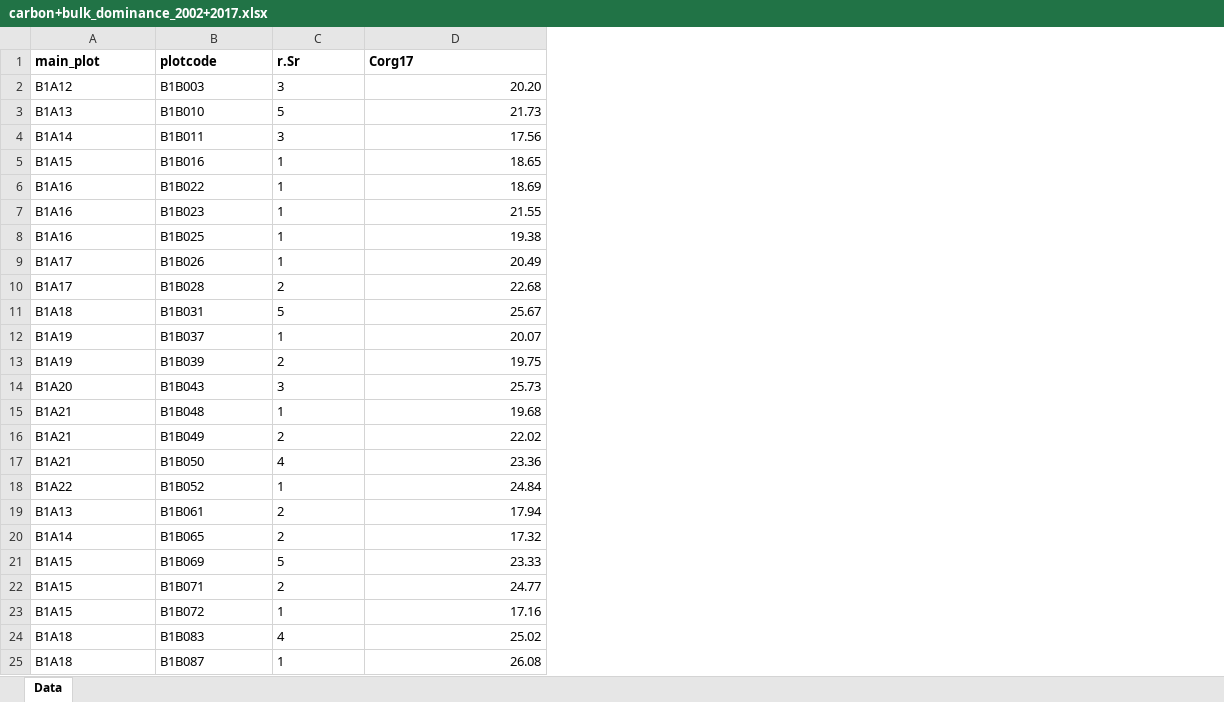
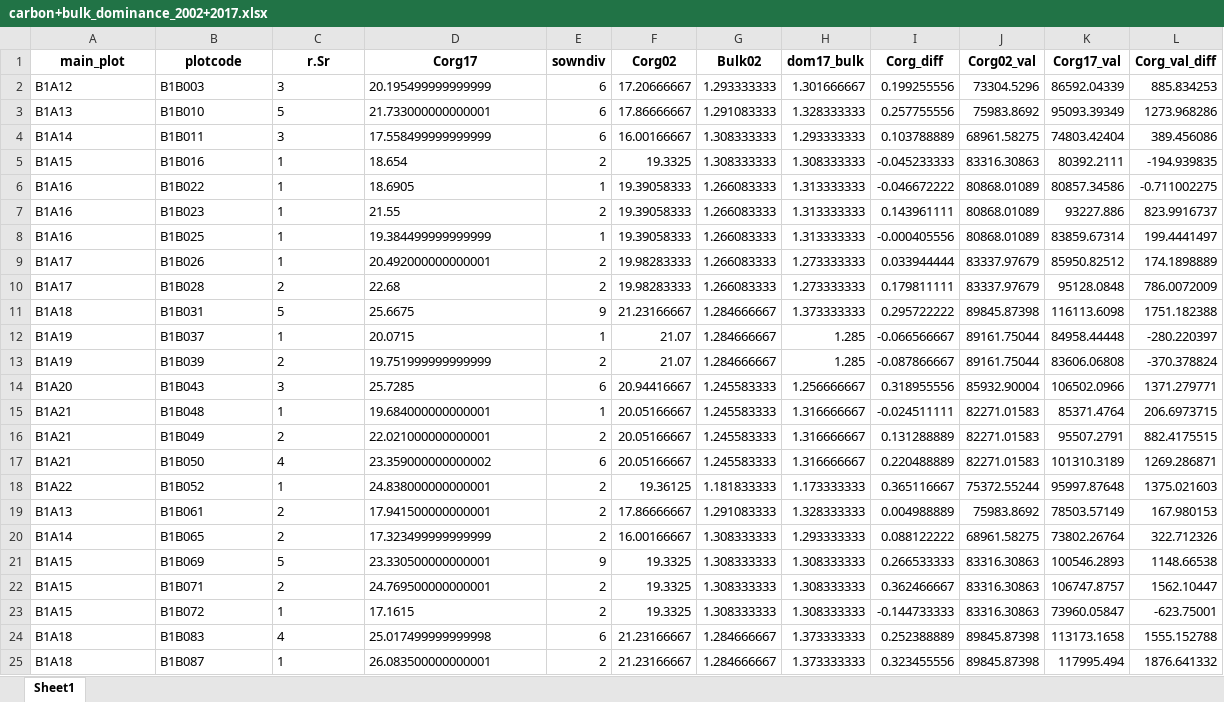
Before and after one commit to schnarfschnarf/Jena-Chapter, an Excel workbook: Data Analysis/1_Data/Dominance_Experiment/carbon+bulk_dominance_2002+2017.xlsx, sheet Sheet1, drawn as a sheet; only a part is shown; values as stored, in another font and other column widths than the file's, no borders; the diff covers the shown part only; the diff names each change by its address in the sheet, - before the commit and + after, or states it on an @@ line.

```diff
--- a/Data Analysis/1_Data/Dominance_Experiment/carbon+bulk_dominance_2002+2017.xlsx (sheet Sheet1)
+++ b/Data Analysis/1_Data/Dominance_Experiment/carbon+bulk_dominance_2002+2017.xlsx (sheet Sheet1)
-sheet tab: Data
+sheet tab: Sheet1
+column E (sowndiv), rows 2-25: 6 | 6 | 6 | 2 | 1 | 2 | 1 | 2 | 2 | 9 | 1 | 2 | 6 | 1 | 2 | 6 | 2 | 2 | 2 | 9 | 2 | 2 | 6 | 2
+column F (Corg02), rows 2-25: 17.20666667 | 17.86666667 | 16.00166667 | 19.3325 | 19.39058333 | 19.39058333 | 19.39058333 | 19.98283333 | 19.98283333 | 21.23166667 | 21.07 | 21.07 | 20.94416667 | 20.05166667 | 20.05166667 | 20.05166667 | 19.36125 | 17.86666667 | 16.00166667 | 19.3325 | 19.3325 | 19.3325 | 21.23166667 | 21.23166667
+column G (Bulk02), rows 2-25: 1.293333333 | 1.291083333 | 1.308333333 | 1.308333333 | 1.266083333 | 1.266083333 | 1.266083333 | 1.266083333 | 1.266083333 | 1.284666667 | 1.284666667 | 1.284666667 | 1.245583333 | 1.245583333 | 1.245583333 | 1.245583333 | 1.181833333 | 1.291083333 | 1.308333333 | 1.308333333 | 1.308333333 | 1.308333333 | 1.284666667 | 1.284666667
+column H (dom17_bulk), rows 2-25: 1.301666667 | 1.328333333 | 1.293333333 | 1.308333333 | 1.313333333 | 1.313333333 | 1.313333333 | 1.273333333 | 1.273333333 | 1.373333333 | 1.285 | 1.285 | 1.256666667 | 1.316666667 | 1.316666667 | 1.316666667 | 1.173333333 | 1.328333333 | 1.293333333 | 1.308333333 | 1.308333333 | 1.308333333 | 1.373333333 | 1.373333333
+column I (Corg_diff), rows 2-25: 0.199255556 | 0.257755556 | 0.103788889 | -0.045233333 | -0.046672222 | 0.143961111 | -0.000405556 | 0.033944444 | 0.179811111 | 0.295722222 | -0.066566667 | -0.087866667 | 0.318955556 | -0.024511111 | 0.131288889 | 0.220488889 | 0.365116667 | 0.004988889 | 0.088122222 | 0.266533333 | 0.362466667 | -0.144733333 | 0.252388889 | 0.323455556
+column J (Corg02_val), rows 2-25: 73304.5296 | 75983.8692 | 68961.58275 | 83316.30863 | 80868.01089 | 80868.01089 | 80868.01089 | 83337.97679 | 83337.97679 | 89845.87398 | 89161.75044 | 89161.75044 | 85932.90004 | 82271.01583 | 82271.01583 | 82271.01583 | 75372.55244 | 75983.8692 | 68961.58275 | 83316.30863 | 83316.30863 | 83316.30863 | 89845.87398 | 89845.87398
+column K (Corg17_val), rows 2-25: 86592.04339 | 95093.39349 | 74803.42404 | 80392.2111 | 80857.34586 | 93227.886 | 83859.67314 | 85950.82512 | 95128.0848 | 116113.6098 | 84958.44448 | 83606.06808 | 106502.0966 | 85371.4764 | 95507.2791 | 101310.3189 | 95997.87648 | 78503.57149 | 73802.26764 | 100546.2893 | 106747.8757 | 73960.05847 | 113173.1658 | 117995.494
+column L (Corg_val_diff), rows 2-25: 885.834253 | 1273.968286 | 389.456086 | -194.939835 | -0.711002275 | 823.9916737 | 199.4441497 | 174.1898889 | 786.0072009 | 1751.182388 | -280.220397 | -370.378824 | 1371.279771 | 206.6973715 | 882.4175515 | 1269.286871 | 1375.021603 | 167.980153 | 322.712326 | 1148.66538 | 1562.10447 | -623.75001 | 1555.152788 | 1876.641332
-A1:D1 alignment: left
+A1:D1 alignment: center
-D2 (Corg17): 20.20
+D2 (Corg17): 20.195499999999999
-D3 (Corg17): 21.73
+D3 (Corg17): 21.733000000000001
-D4 (Corg17): 17.56
+D4 (Corg17): 17.558499999999999
-D5 (Corg17): 18.65
+D5 (Corg17): 18.654
-D6 (Corg17): 18.69
+D6 (Corg17): 18.6905
-D7 alignment: right
+D7 alignment: left
-D8 (Corg17): 19.38
+D8 (Corg17): 19.384499999999999
-D9 (Corg17): 20.49
+D9 (Corg17): 20.492000000000001
-D10 alignment: right
+D10 alignment: left
-D11 (Corg17): 25.67
+D11 (Corg17): 25.6675
-D12 (Corg17): 20.07
+D12 (Corg17): 20.0715
-D13 (Corg17): 19.75
+D13 (Corg17): 19.751999999999999
-D14 (Corg17): 25.73
+D14 (Corg17): 25.7285
-D15 (Corg17): 19.68
+D15 (Corg17): 19.684000000000001
-D16 (Corg17): 22.02
+D16 (Corg17): 22.021000000000001
-D17 (Corg17): 23.36
+D17 (Corg17): 23.359000000000002
-D18 (Corg17): 24.84
+D18 (Corg17): 24.838000000000001
-D19 (Corg17): 17.94
+D19 (Corg17): 17.941500000000001
-D20 (Corg17): 17.32
+D20 (Corg17): 17.323499999999999
-D21 (Corg17): 23.33
+D21 (Corg17): 23.330500000000001
-D22 (Corg17): 24.77
+D22 (Corg17): 24.769500000000001
-D23 (Corg17): 17.16
+D23 (Corg17): 17.1615
-D24 (Corg17): 25.02
+D24 (Corg17): 25.017499999999998
-D25 (Corg17): 26.08
+D25 (Corg17): 26.083500000000001
```
Also changed, not shown: 64 edited cells and cell formats elsewhere in this sheet, Data Analysis/1_Data/C&N_Soil/179_5_data.xlsx, Data Analysis/1_Data/Dominance_Experiment/dom_SOC_2017/bulk17_dom.xlsx, 27 other files.
